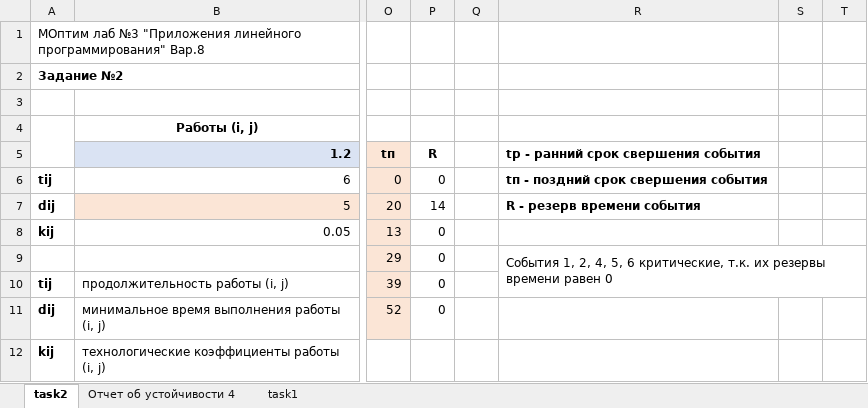
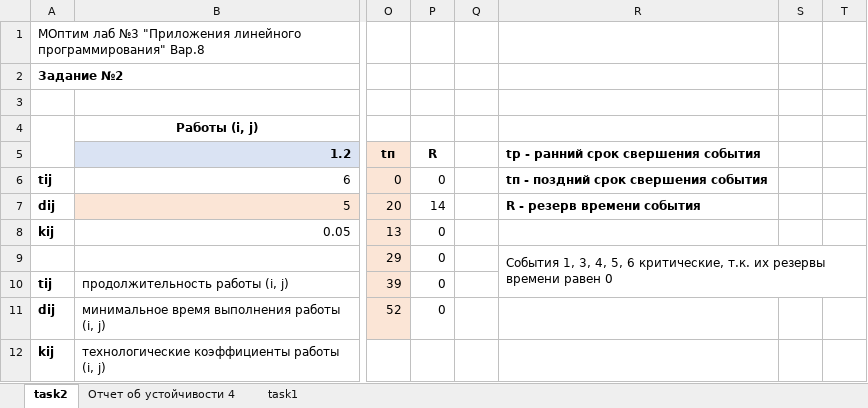
Before and after one commit to Cothn/Univer, an Excel workbook: Not OOP/MOptim/lab3.xlsx, sheet task2, drawn as a sheet; only a part is shown, gaps mark what is left out; values as stored, in another font and other column widths than the file's, no borders; charts and pictures not drawn; the diff covers the shown part only; the diff names each change by its address in the sheet, - before the commit and + after, or states it on an @@ line.

```diff
--- a/Not OOP/MOptim/lab3.xlsx (sheet task2)
+++ b/Not OOP/MOptim/lab3.xlsx (sheet task2)
-R9: События 1, 2, 4, 5,…
+R9: События 1, 3, 4, 5,…
```
Also changed, not shown: 2 edited cells and cell formats elsewhere in this sheet, sheet task1, charts or pictures, 1 other file.
